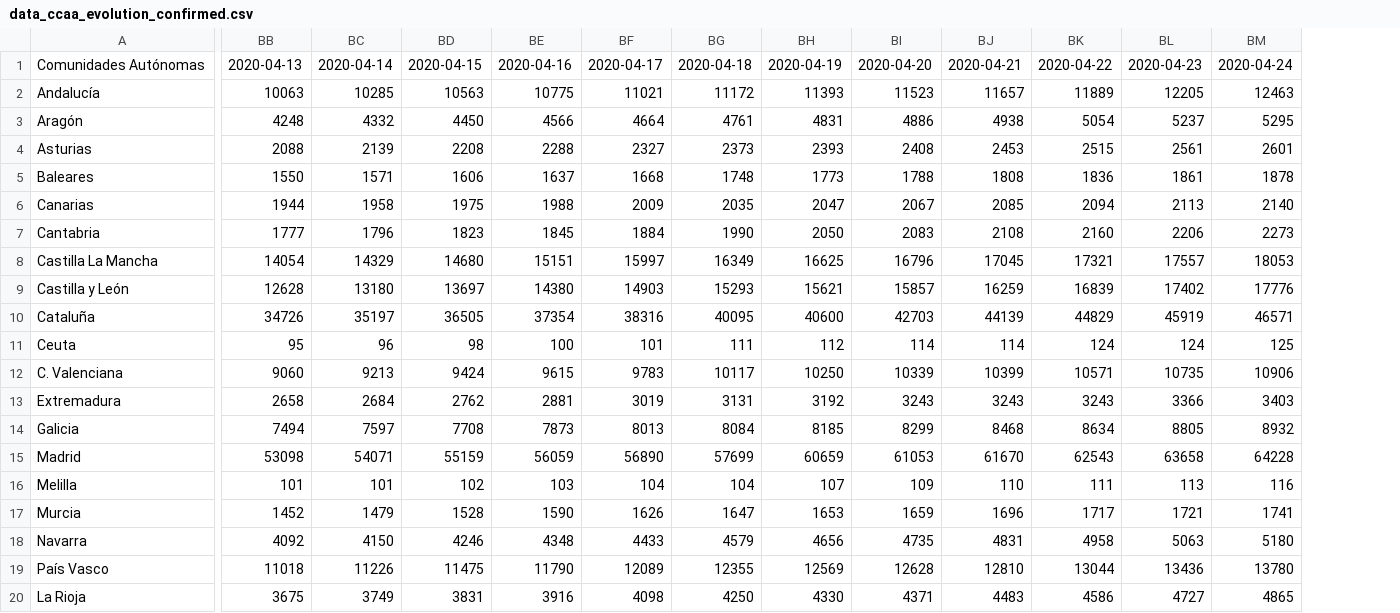
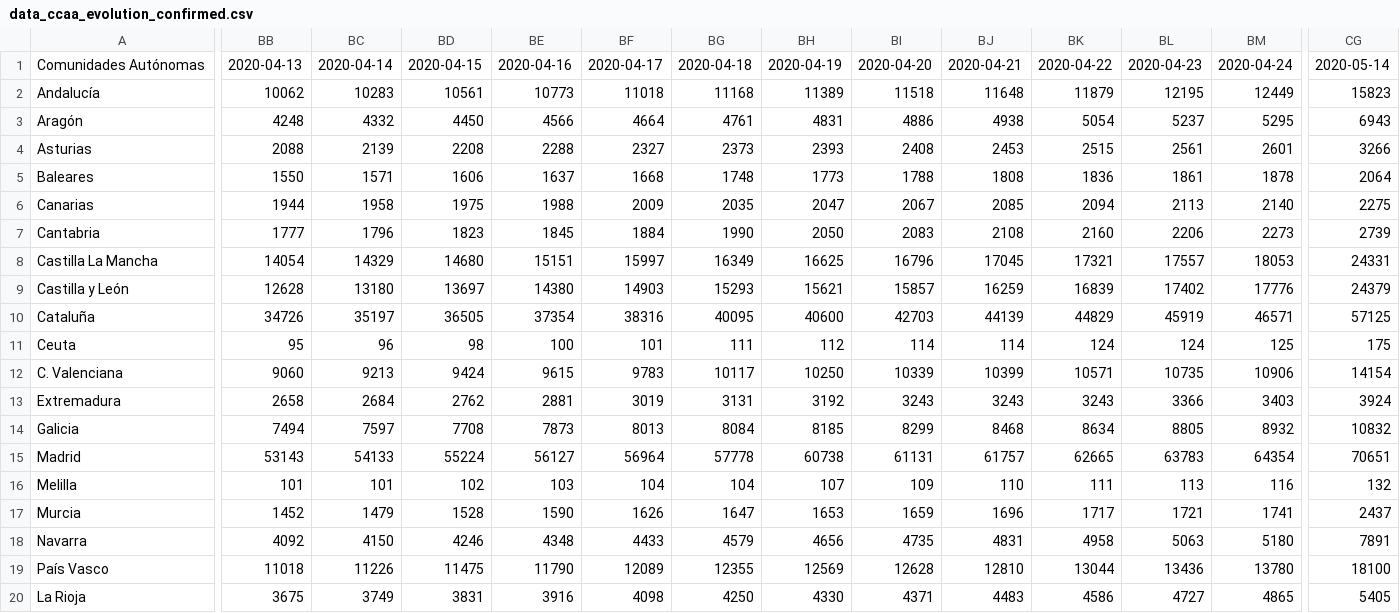
Before and after one commit to akakicreations/covid19-project, a CSV file: data_ccaa_evolution_confirmed.csv, drawn as a sheet; only a part is shown, gaps mark what is left out; the diff covers the shown part only; the diff names each change by its address in the sheet, - before the commit and + after, or states it on an @@ line.

```diff
--- a/data_ccaa_evolution_confirmed.csv
+++ b/data_ccaa_evolution_confirmed.csv
+column CG, rows 1-20: 2020-05-14 | 15823 | 6943 | 3266 | 2064 | 2275 | 2739 | 24331 | 24379 | 57125 | 175 | 14154 | 3924 | 10832 | 70651 | 132 | 2437 | 7891 | 18100 | 5405
-BB2: 10063
+BB2: 10062
-BC2: 10285
+BC2: 10283
-BD2: 10563
+BD2: 10561
-BE2: 10775
+BE2: 10773
-BF2: 11021
+BF2: 11018
-BG2: 11172
+BG2: 11168
-BH2: 11393
+BH2: 11389
-BI2: 11523
+BI2: 11518
-BJ2: 11657
+BJ2: 11648
-BK2: 11889
+BK2: 11879
-BL2: 12205
+BL2: 12195
-BM2: 12463
+BM2: 12449
-BB15: 53098
+BB15: 53143
-BC15: 54071
+BC15: 54133
-BD15: 55159
+BD15: 55224
-BE15: 56059
+BE15: 56127
-BF15: 56890
+BF15: 56964
-BG15: 57699
+BG15: 57778
-BH15: 60659
+BH15: 60738
-BI15: 61053
+BI15: 61131
-BJ15: 61670
+BJ15: 61757
-BK15: 62543
+BK15: 62665
-BL15: 63658
+BL15: 63783
-BM15: 64228
+BM15: 64354
```
Also changed, not shown: 76 edited cells elsewhere in this file, data_France.csv, data_Germany.csv, 22 other files.
